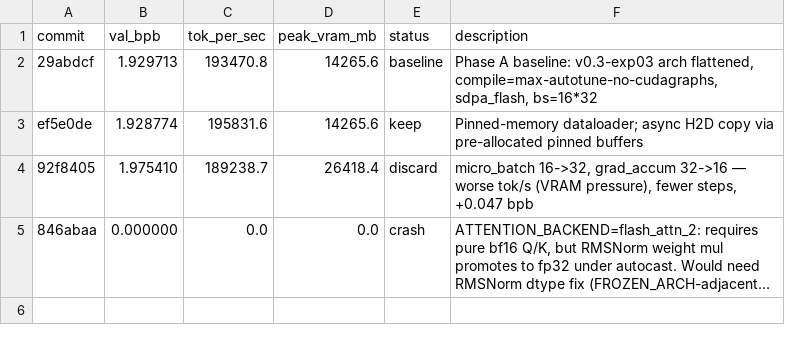
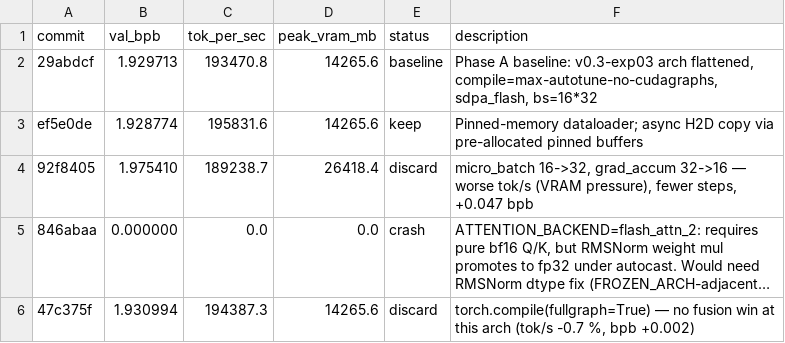
Before and after one commit to rbownes/Gpt-repro-, a TSV file: autoresearch/results.tsv, drawn as a sheet; long unchanged cells end in …; the diff names each change by its address in the sheet, - before the commit and + after, or states it on an @@ line.

Commit message:
results: discard fullgraph compile (no measurable fusion win)

```diff
--- a/autoresearch/results.tsv
+++ b/autoresearch/results.tsv
+row 6: 47c375f | 1.930994 | 194387.3 | 14265.6 | discard | torch.compile(fullgraph=True) — no fusion win at this arch (tok/s -0.7 %, bpb +0.002)
```
